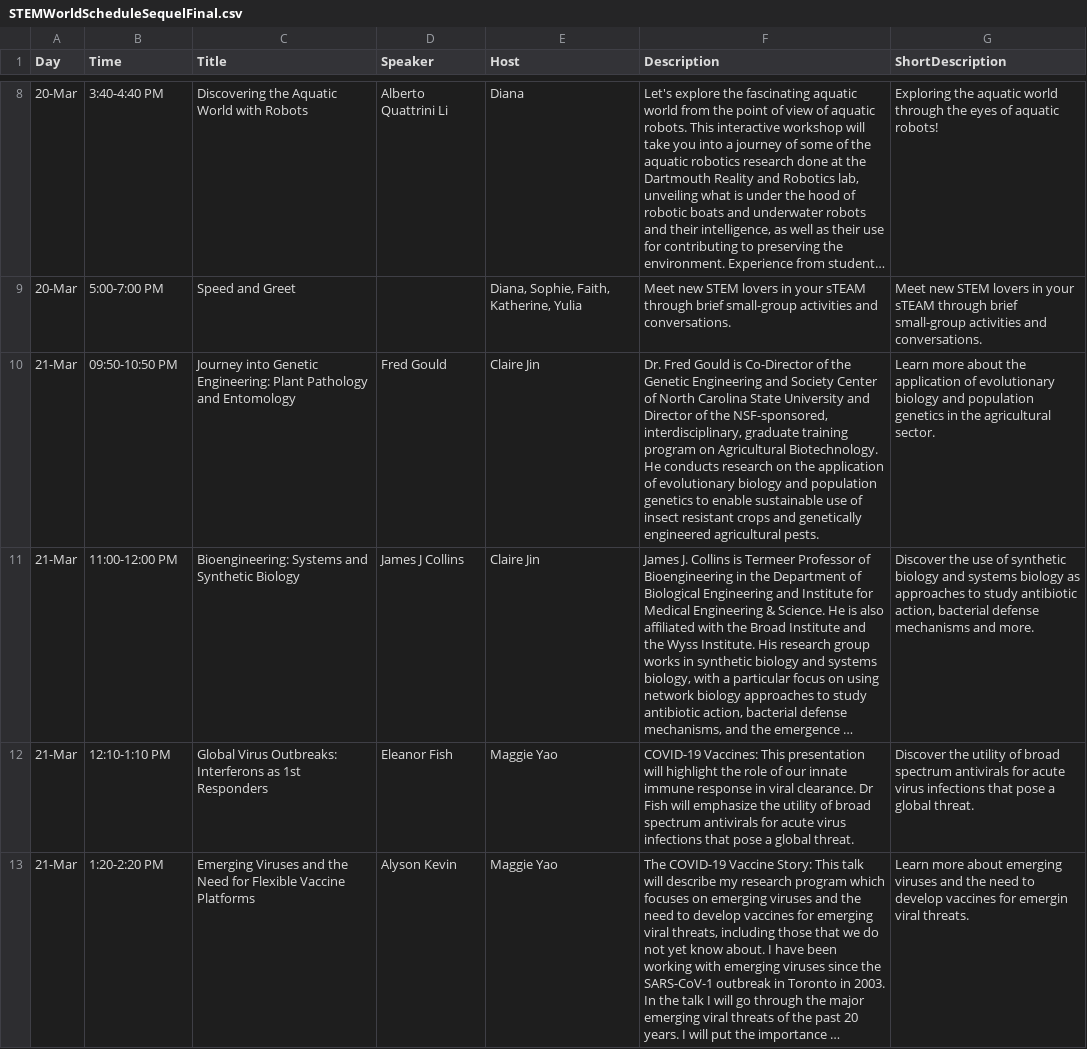
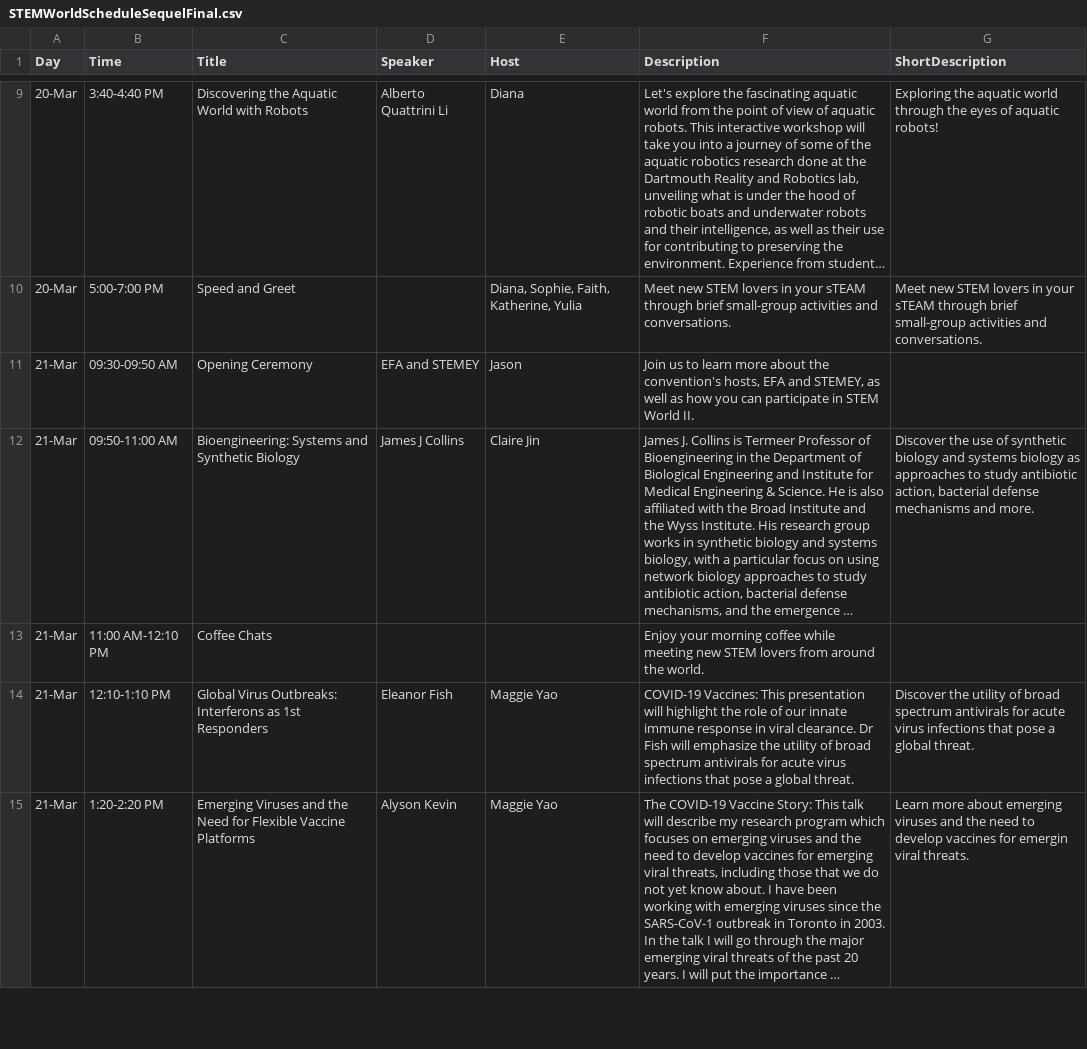
Before and after one commit to STEM-Enrichment-Youth/stem-enrichment-youth.github.io, a CSV file: src/STEMWorldScheduleSequelFinal.csv, drawn as a sheet; only a part is shown, gaps mark what is left out; long unchanged cells end in …; removed rows and columns are numbered as before the commit, all else as after; the diff covers the shown part only; the diff names each change by its address in the sheet, - before the commit and + after, or states it on an @@ line.

Commit message:
Added new schedule updates

```diff
--- a/src/STEMWorldScheduleSequelFinal.csv
+++ b/src/STEMWorldScheduleSequelFinal.csv
-row 10: 21-Mar | 09:50-10:50 PM | Journey into Genetic Engineering: Plant Pathology and Entomology | Fred Gould | Claire Jin | Dr. Fred Gould is Co-Director of the Genetic Engineering and Society Center of North Carolina State University and Director of the NSF-sponsored, interdisciplinary, graduate training program on Agricultural Biotechnology. He conducts research on the application of evolutionary biology and population genetics to enable sustainable use of insect resistant crops and genetically engineered agricultural pests. | Learn more about the application of evolutionary biology and population genetics in the agricultural sector.
+row 11: 21-Mar | 09:30-09:50 AM | Opening Ceremony | EFA and STEMEY | Jason | Join us to learn more about the convention's hosts, EFA and STEMEY, as well as how you can participate in STEM World II.
-B12 (Time): 11:00-12:00 PM
+B12 (Time): 09:50-11:00 AM
+row 13: 21-Mar | 11:00 AM-12:10 PM | Coffee Chats |  |  | Enjoy your morning coffee while meeting new STEM lovers from around the world.
```
Also changed, not shown: 4 added rows and 7 edited cells elsewhere in this file.
